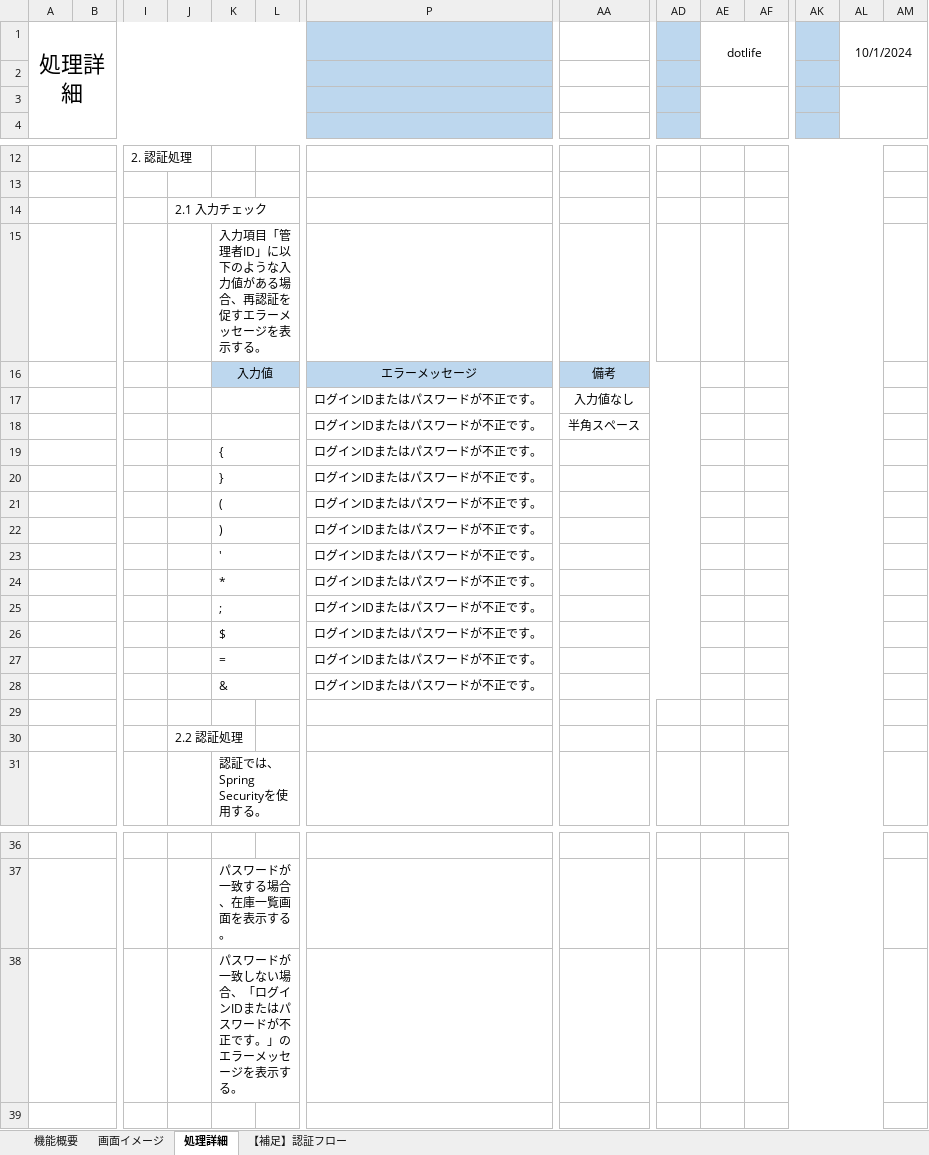
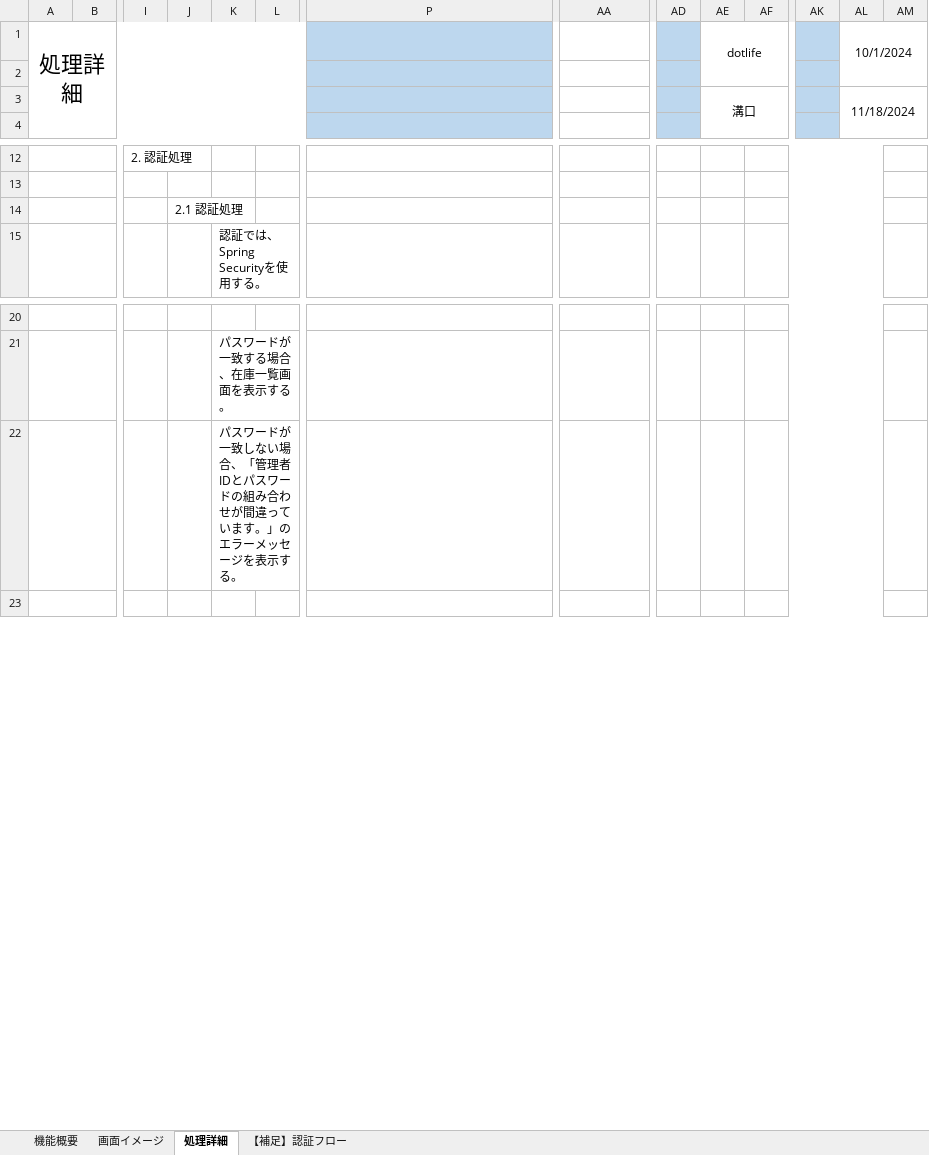
Before and after one commit to yamato-mizoguchi/digital-ojt-development-cause-DroneInventorySystem, an Excel workbook: docs/詳細設計書/詳細設計書_ログイン画面.xlsx, sheet 処理詳細, drawn as a sheet; only a part is shown, gaps mark what is left out; values as stored, in another font and other column widths than the file's, no borders; removed rows and columns are numbered as before the commit, all else as after; rows hold the shown columns only; the diff names each change by its address in the sheet, - before the commit and + after, or states it on an @@ line.

Commit message:
設計書修正PR後1　認証追加

```diff
--- a/docs/詳細設計書/詳細設計書_ログイン画面.xlsx (sheet 処理詳細)
+++ b/docs/詳細設計書/詳細設計書_ログイン画面.xlsx (sheet 処理詳細)
-AE3: (empty)
+AE3: 溝口
-AL3: (empty)
+AL3: 11/18/2024
-J14: 2.1 入力チェック
+J14: 2.1 認証処理
-row 15:  |  |  |  | 入力項目「管理者ID」に以下のような入力値がある場合、再認証を促すエラーメッセージを表示する。
-row 16:  |  |  |  | 入力値 |  | エラーメッセージ | 備考
-row 17:  |  |  |  |  |  | ログインIDまたはパスワードが不正です。 | 入力値なし
-row 18:  |  |  |  |  |  | ログインIDまたはパスワードが不正です。 | 半角スペース
-row 19:  |  |  |  | { |  | ログインIDまたはパスワードが不正です。
-row 20:  |  |  |  | } |  | ログインIDまたはパスワードが不正です。
-row 21:  |  |  |  | ( |  | ログインIDまたはパスワードが不正です。
-row 22:  |  |  |  | ) |  | ログインIDまたはパスワードが不正です。
-row 23:  |  |  |  | ' |  | ログインIDまたはパスワードが不正です。
-row 24:  |  |  |  | * |  | ログインIDまたはパスワードが不正です。
-row 25:  |  |  |  | ; |  | ログインIDまたはパスワードが不正です。
-row 26:  |  |  |  | $ |  | ログインIDまたはパスワードが不正です。
-row 27:  |  |  |  | = |  | ログインIDまたはパスワードが不正です。
-row 28:  |  |  |  | & |  | ログインIDまたはパスワードが不正です。
-row 29: (empty)
-row 30:  |  |  | 2.2 認証処理
-K22: …場合、「ログインIDまたはパスワードが不正です。」の…
+K22: …場合、「管理者IDとパスワードの組み合わせが間違っています。」の…
```
Also changed, not shown: sheet 画面イメージ, charts or pictures.
